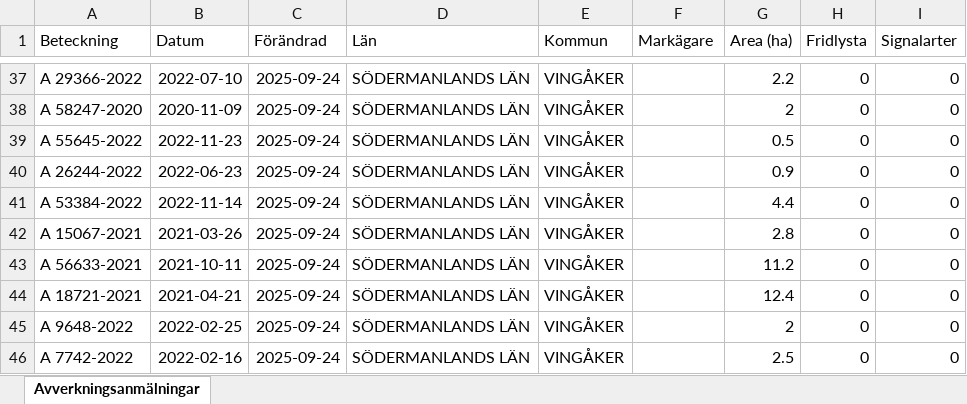
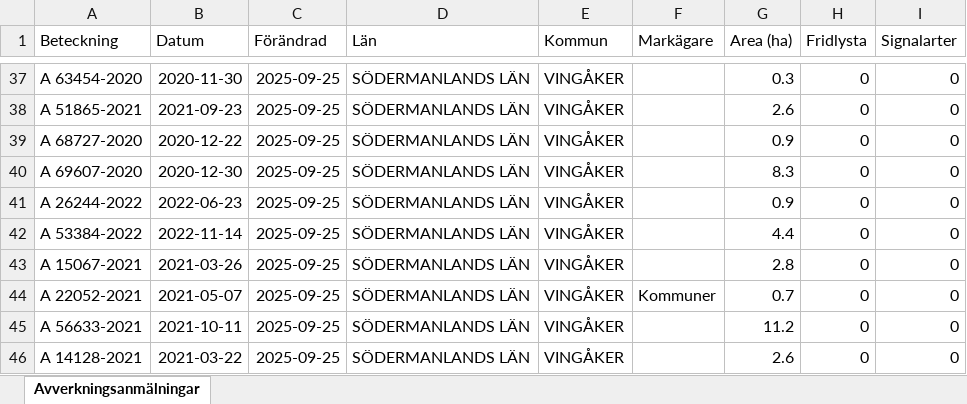
Before and after one commit to klasma/Logging_0428, an Excel workbook: Översikt VINGÅKER.xlsx, sheet Avverkningsanmälningar, drawn as a sheet; only a part is shown, gaps mark what is left out; values as stored, in another font and other column widths than the file's, no borders; the diff covers the shown part only; the diff names each change by its address in the sheet, - before the commit and + after, or states it on an @@ line.

```diff
--- a/Översikt VINGÅKER.xlsx (sheet Avverkningsanmälningar)
+++ b/Översikt VINGÅKER.xlsx (sheet Avverkningsanmälningar)
-A37 (Beteckning): A 29366-2022
+A37 (Beteckning): A 63454-2020
-B37 (Datum): 2022-07-10
+B37 (Datum): 2020-11-30
-C37:C46 (Förändrad): 2025-09-24
+C37:C46 (Förändrad): 2025-09-25
-G37 (Area (ha)): 2.2
+G37 (Area (ha)): 0.3
-A38 (Beteckning): A 58247-2020
+A38 (Beteckning): A 51865-2021
-B38 (Datum): 2020-11-09
+B38 (Datum): 2021-09-23
-G38 (Area (ha)): 2
+G38 (Area (ha)): 2.6
-A39 (Beteckning): A 55645-2022
+A39 (Beteckning): A 68727-2020
-B39 (Datum): 2022-11-23
+B39 (Datum): 2020-12-22
-G39 (Area (ha)): 0.5
+G39 (Area (ha)): 0.9
-A40 (Beteckning): A 26244-2022
+A40 (Beteckning): A 69607-2020
-B40 (Datum): 2022-06-23
+B40 (Datum): 2020-12-30
-G40 (Area (ha)): 0.9
+G40 (Area (ha)): 8.3
-A41 (Beteckning): A 53384-2022
+A41 (Beteckning): A 26244-2022
-B41 (Datum): 2022-11-14
+B41 (Datum): 2022-06-23
-G41 (Area (ha)): 4.4
+G41 (Area (ha)): 0.9
-A42 (Beteckning): A 15067-2021
+A42 (Beteckning): A 53384-2022
-B42 (Datum): 2021-03-26
+B42 (Datum): 2022-11-14
-G42 (Area (ha)): 2.8
+G42 (Area (ha)): 4.4
-A43 (Beteckning): A 56633-2021
+A43 (Beteckning): A 15067-2021
-B43 (Datum): 2021-10-11
+B43 (Datum): 2021-03-26
-G43 (Area (ha)): 11.2
+G43 (Area (ha)): 2.8
-A44 (Beteckning): A 18721-2021
+A44 (Beteckning): A 22052-2021
-B44 (Datum): 2021-04-21
+B44 (Datum): 2021-05-07
-F44 (Markägare): (empty)
+F44 (Markägare): Kommuner
-G44 (Area (ha)): 12.4
+G44 (Area (ha)): 0.7
-A45 (Beteckning): A 9648-2022
+A45 (Beteckning): A 56633-2021
-B45 (Datum): 2022-02-25
+B45 (Datum): 2021-10-11
-G45 (Area (ha)): 2
+G45 (Area (ha)): 11.2
-A46 (Beteckning): A 7742-2022
+A46 (Beteckning): A 14128-2021
-B46 (Datum): 2022-02-16
+B46 (Datum): 2021-03-22
-G46 (Area (ha)): 2.5
+G46 (Area (ha)): 2.6
```
Also changed, not shown: 991 edited cells elsewhere in this sheet, artfynd/A 13073-2023 artfynd.xlsx, artfynd/A 24223-2021 artfynd.xlsx, 47 other files.
